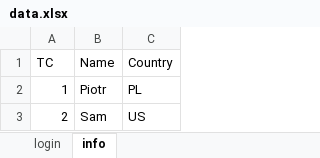
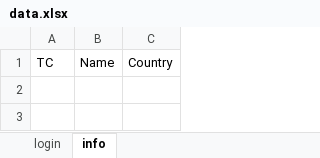
Before and after one commit to SimRaina/FilloPractice, an Excel workbook: Resource/data.xlsx, sheet info, drawn as a sheet; values as stored, in another font and other column widths than the file's, no borders; the diff names each change by its address in the sheet, - before the commit and + after, or states it on an @@ line.

```diff
--- a/Resource/data.xlsx (sheet info)
+++ b/Resource/data.xlsx (sheet info)
-row 2: 1 | Piotr | PL
-row 3: 2 | Sam | US
```
Also changed, not shown: sheet login, 42 other files.
